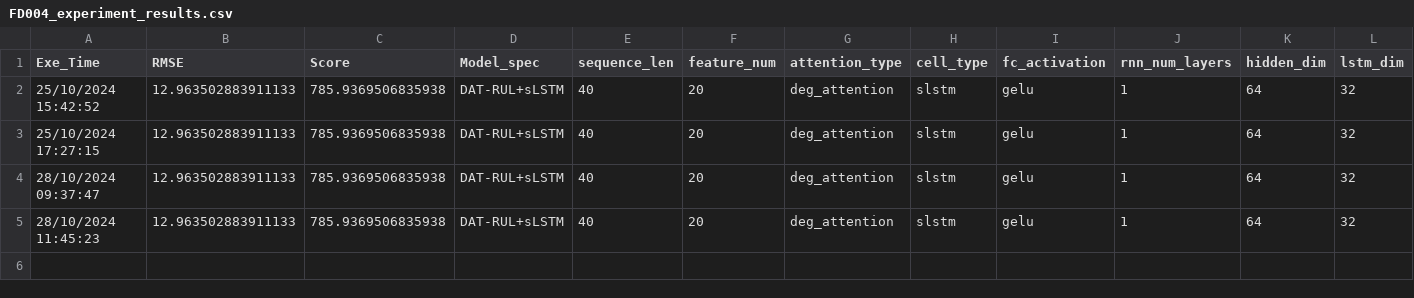
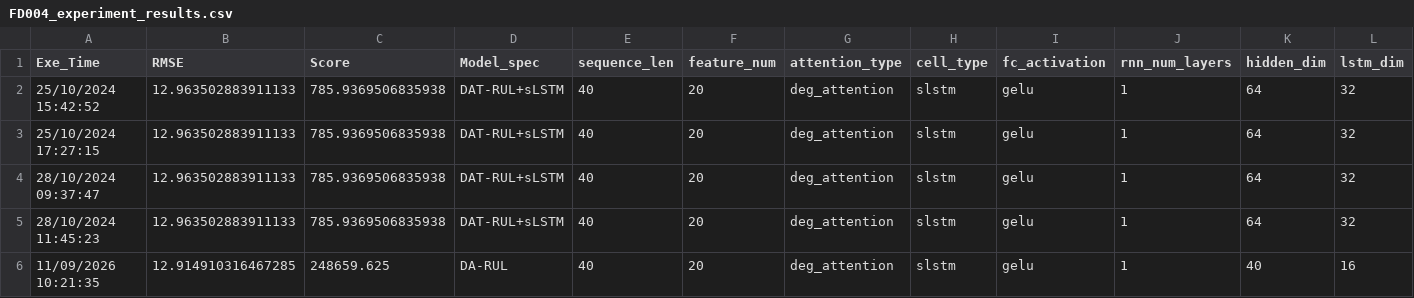
Before and after one commit to TCCofWANG/DA-RUL, a CSV file: results/FD004_experiment_results.csv, drawn as a sheet; only a part is shown; rows hold the shown columns only; the diff names each change by its address in the sheet, - before the commit and + after, or states it on an @@ line.

```diff
--- a/results/FD004_experiment_results.csv
+++ b/results/FD004_experiment_results.csv
+row 6: 11/09/2026 10:21:35 | 12.914910316467285 | 248659.625 | DA-RUL | 40 | 20 | deg_attention | slstm | gelu | 1 | 40 | 16
```
Also changed, not shown: results/FD001_experiment_results.csv, results/FD001_predictions.csv, 32 other files.
